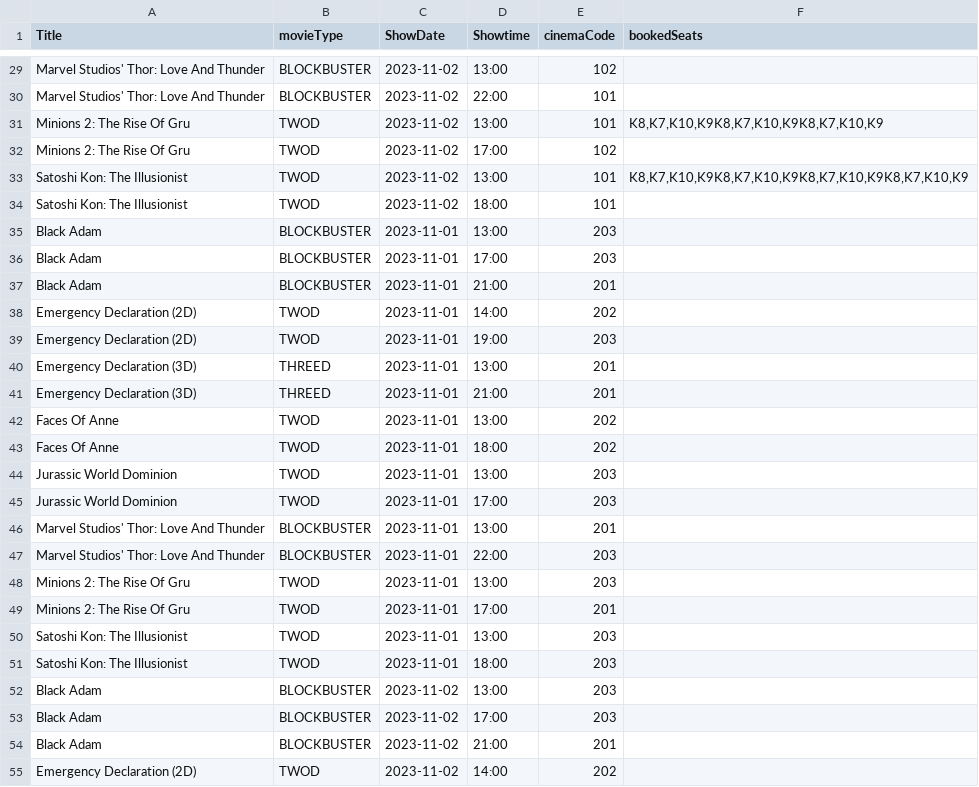
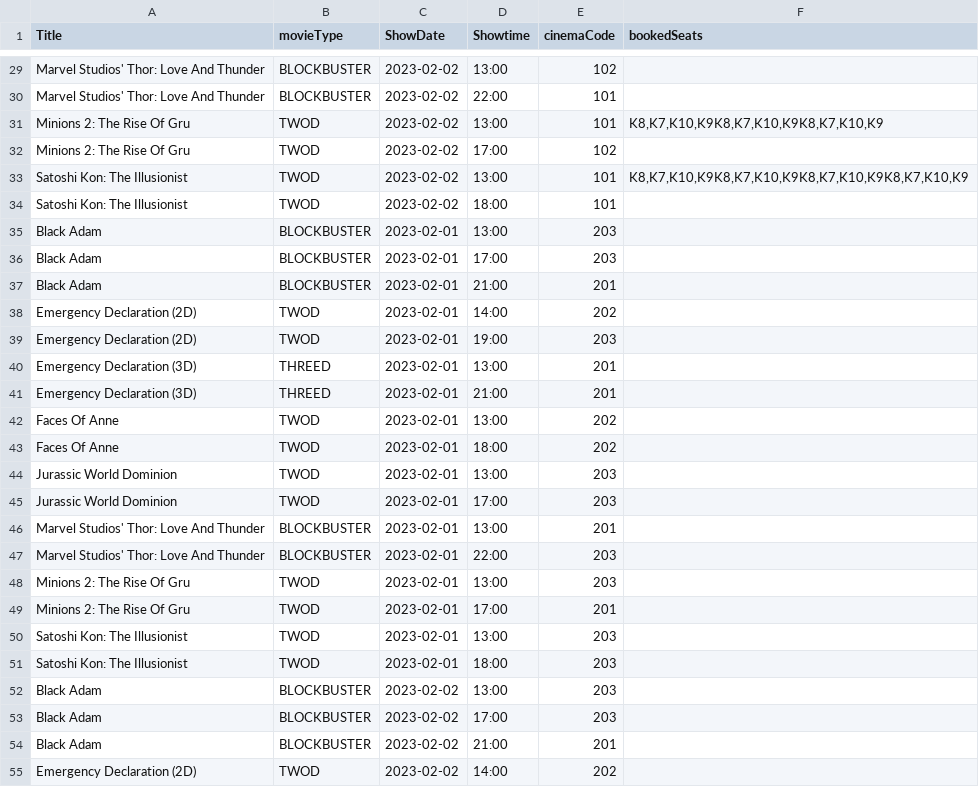
Before and after one commit to natisaver/Movie-Booking-System, a CSV file: src/Data/MovieSession.csv, drawn as a sheet; only a part is shown, gaps mark what is left out; the diff covers the shown part only; the diff names each change by its address in the sheet, - before the commit and + after, or states it on an @@ line.

```diff
--- a/src/Data/MovieSession.csv
+++ b/src/Data/MovieSession.csv
-C29:C34 (ShowDate): 2023-11-02
+C29:C34 (ShowDate): 2023-02-02
-C35:C51 (ShowDate): 2023-11-01
+C35:C51 (ShowDate): 2023-02-01
-C52:C55 (ShowDate): 2023-11-02
+C52:C55 (ShowDate): 2023-02-02
```
Also changed, not shown: 77 edited cells elsewhere in this file, 2 other files.
